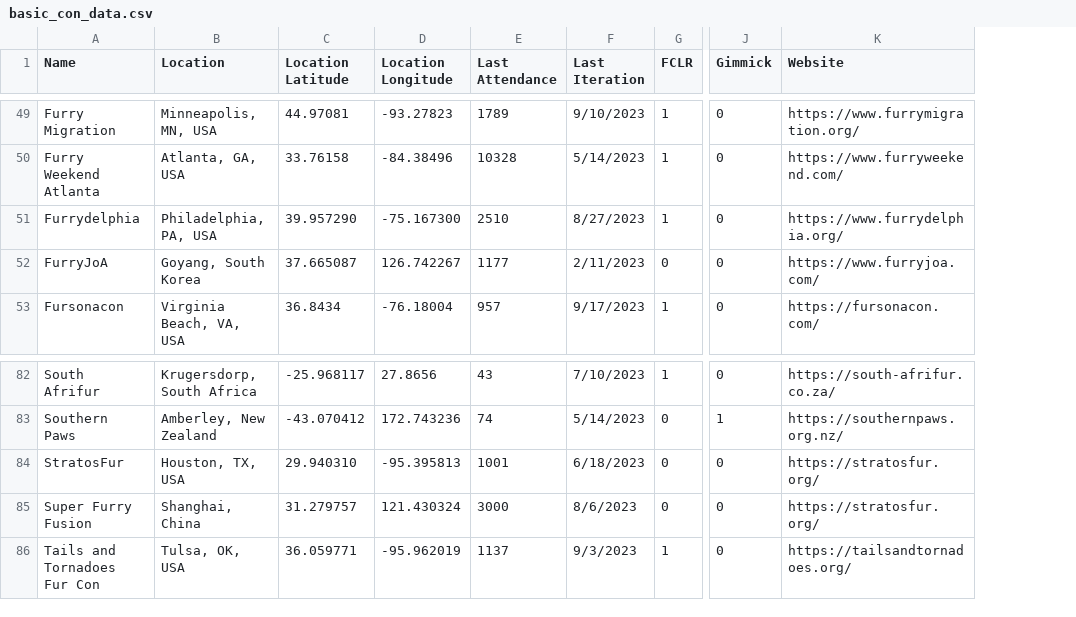
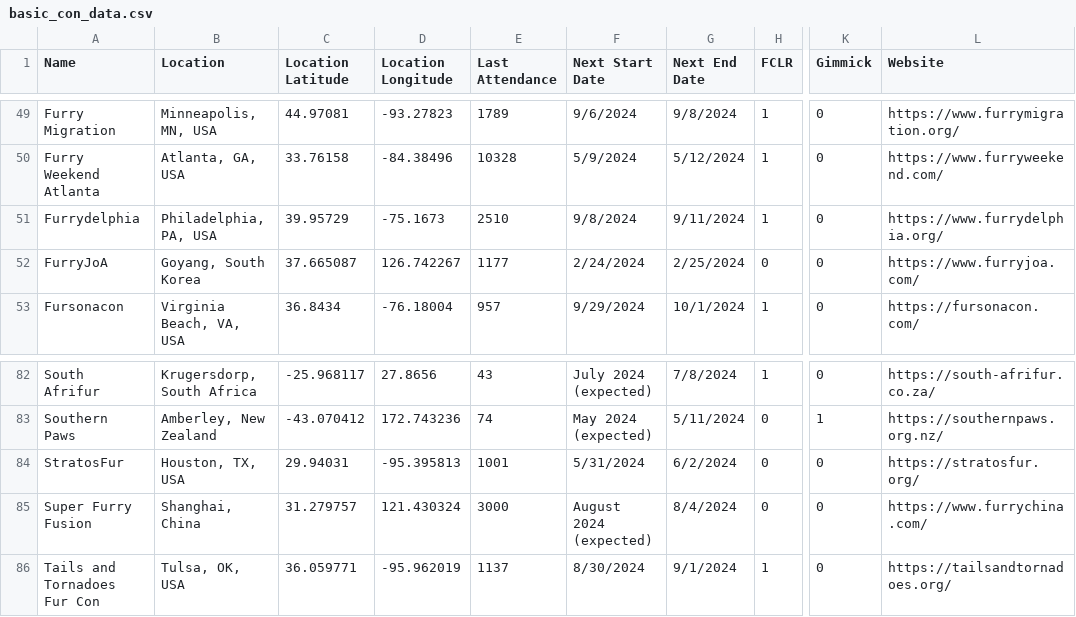
Before and after one commit to huehuecoyotl/furry-con-map, a CSV file: basic_con_data.csv, drawn as a sheet; only a part is shown, gaps mark what is left out; removed rows and columns are numbered as before the commit, all else as after; the diff covers the shown part only; the diff names each change by its address in the sheet, - before the commit and + after, or states it on an @@ line.

Commit message:
Adding next date capabilities

```diff
--- a/basic_con_data.csv
+++ b/basic_con_data.csv
-column F (Last Iteration), rows 49-53: 9/10/2023 | 5/14/2023 | 8/27/2023 | 2/11/2023 | 9/17/2023; rows 82-86: 7/10/2023 | 5/14/2023 | 6/18/2023 | 8/6/2023 | 9/3/2023
+column F (Next Start Date), rows 49-53: 9/6/2024 | 5/9/2024 | 9/8/2024 | 2/24/2024 | 9/29/2024; rows 82-86: July 2024 (expected) | May 2024 (expected) | 5/31/2024 | August 2024 (expected) | 8/30/2024
+column G (Next End Date), rows 49-53: 9/8/2024 | 5/12/2024 | 9/11/2024 | 2/25/2024 | 10/1/2024; rows 82-86: 7/8/2024 | 5/11/2024 | 6/2/2024 | 8/4/2024 | 9/1/2024
-C51 (Location Latitude): 39.957290
+C51 (Location Latitude): 39.95729
-D51 (Location Longitude): -75.167300
+D51 (Location Longitude): -75.1673
-C84 (Location Latitude): 29.940310
+C84 (Location Latitude): 29.94031
-L85 (Website): https://stratosfur.org/
+L85 (Website): https://www.furrychina.com/
```
Also changed, not shown: 8 edited cells elsewhere in this file, 3 other files.
